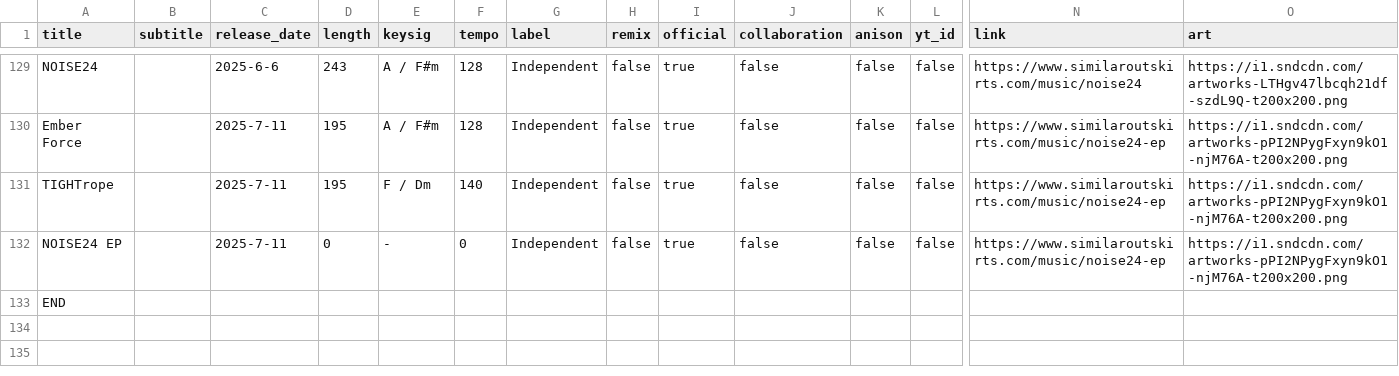
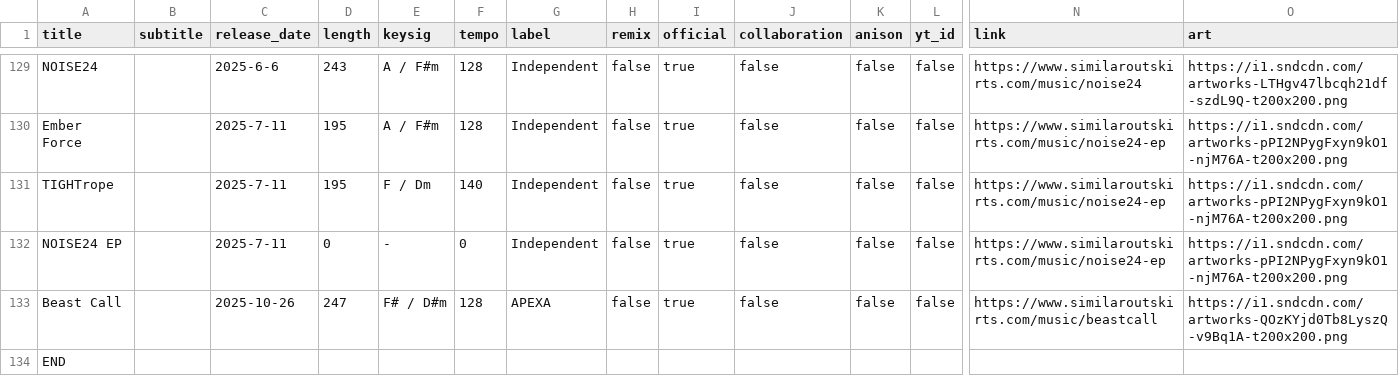
Before and after one commit to TroyKurniawan/similaroutskirts-website-v1.1, a CSV file: src/app/music/musicdata.csv, drawn as a sheet; only a part is shown, gaps mark what is left out; rows hold the shown columns only; the diff names each change by its address in the sheet, - before the commit and + after, or states it on an @@ line.

Commit message:
Added "Beast Call"

```diff
--- a/src/app/music/musicdata.csv
+++ b/src/app/music/musicdata.csv
+row 133: Beast Call |  | 2025-10-26 | 247 | F# / D#m | 128 | APEXA | false | true | false | false | false | https://www.similaroutskirts.com/music/beastcall | https://i1.sndcdn.com/artworks-QOzKYjd0Tb8LyszQ-v9Bq1A-t200x200.png
```
Also changed, not shown: 2 other files.
